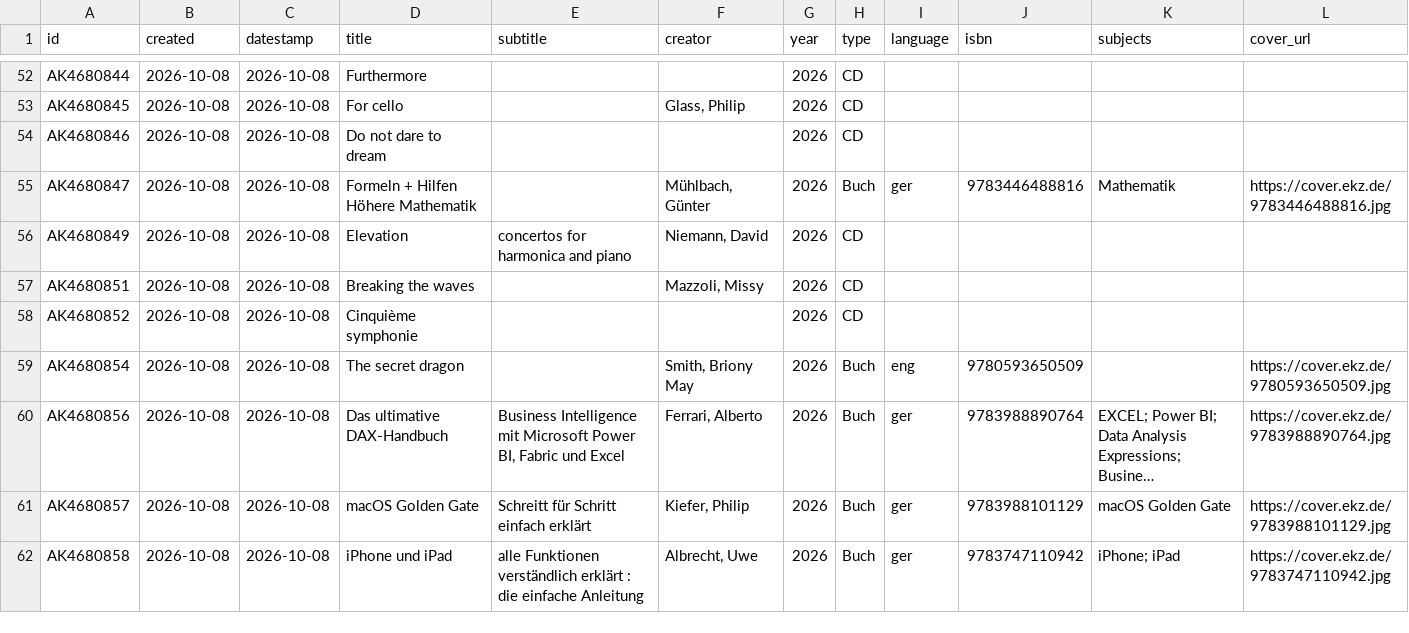
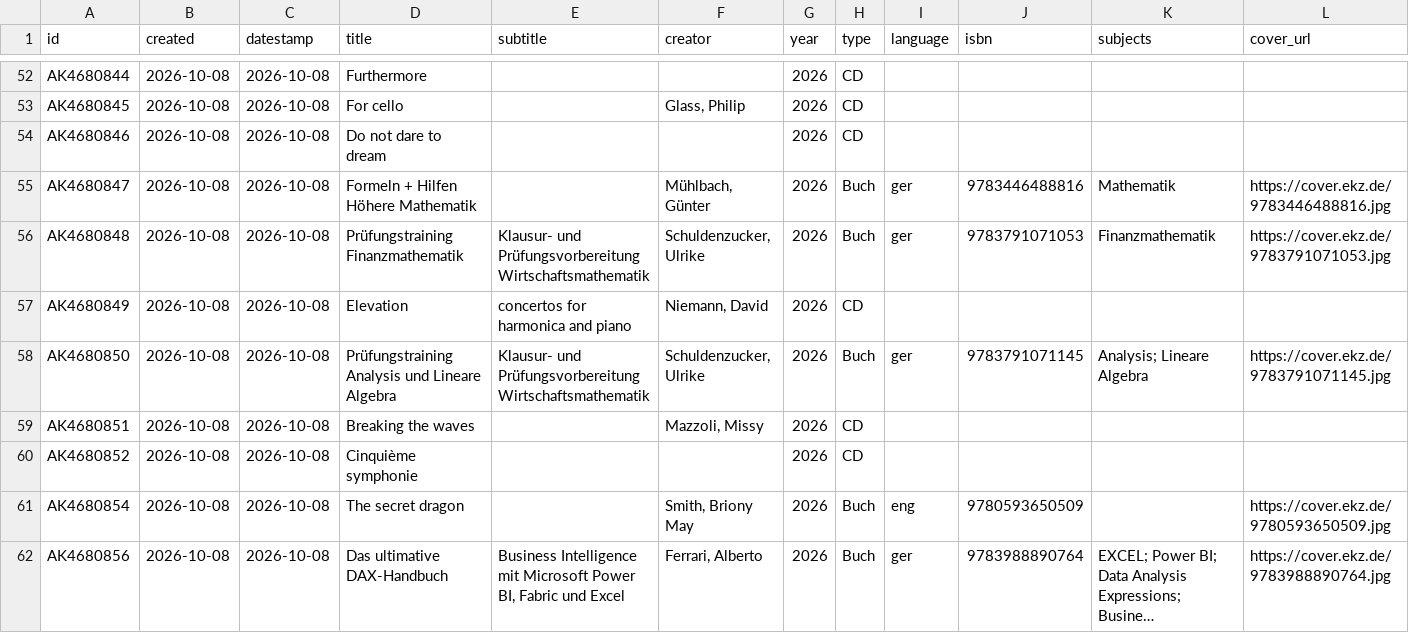
Before and after one commit to heibie/openbibmuc.de, a CSV file: data/neuzugaenge/2026-10-08.csv, drawn as a sheet; only a part is shown, gaps mark what is left out; the shorter side is filled out with more unchanged rows; long unchanged cells end in …; rows hold the shown columns only; the diff names each change by its address in the sheet, - before the commit and + after, or states it on an @@ line.

```diff
--- a/data/neuzugaenge/2026-10-08.csv
+++ b/data/neuzugaenge/2026-10-08.csv
+row 56: AK4680848 | 2026-10-08 | 2026-10-08 | Prüfungstraining Finanzmathematik | Klausur- und Prüfungsvorbereitung Wirtschaftsmathematik | Schuldenzucker, Ulrike | 2026 | Buch | ger | 9783791071053 | Finanzmathematik | https://cover.ekz.de/9783791071053.jpg
+row 58: AK4680850 | 2026-10-08 | 2026-10-08 | Prüfungstraining Analysis und Lineare Algebra | Klausur- und Prüfungsvorbereitung Wirtschaftsmathematik | Schuldenzucker, Ulrike | 2026 | Buch | ger | 9783791071145 | Analysis; Lineare Algebra | https://cover.ekz.de/9783791071145.jpg
```
Also changed, not shown: data/neuzugaenge/2026-10-13.csv, 3 other files.
